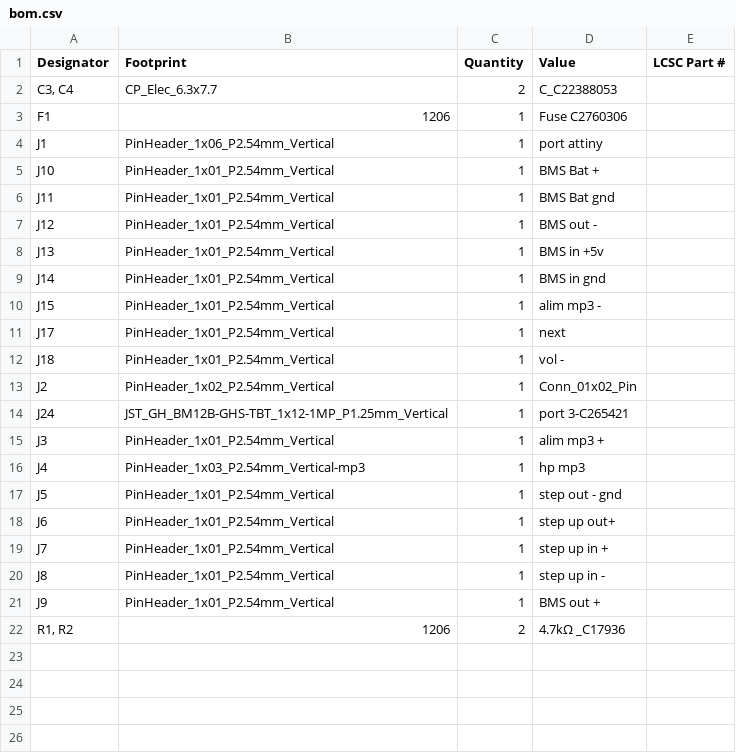
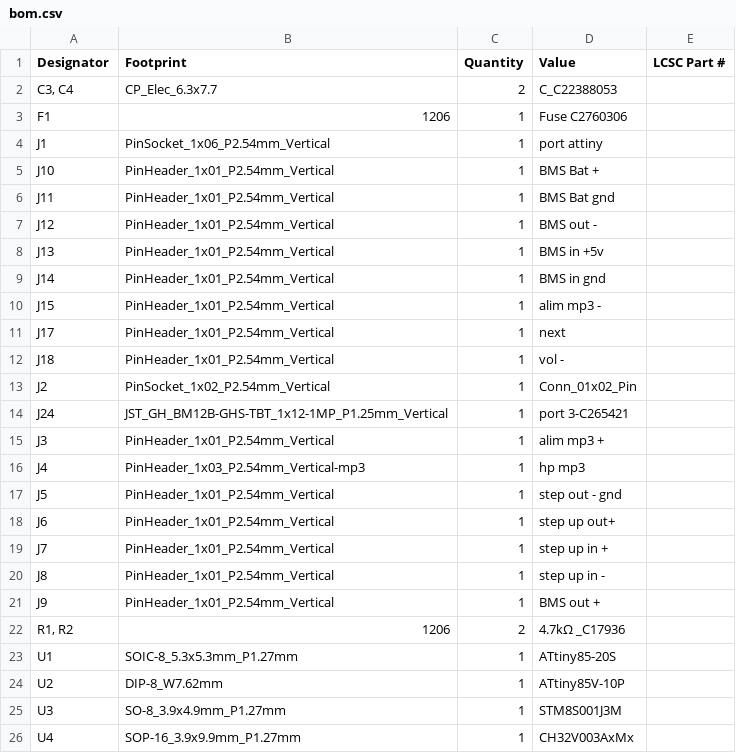
Before and after one commit to ygueparm/mp3_mental_disabled, a CSV file: board/production/bom.csv, drawn as a sheet.

```diff
--- a/board/production/bom.csv
+++ b/board/production/bom.csv
@@ -3,3 +3,3 @@
 F1,1206,1,Fuse C2760306,
-J1,PinHeader_1x06_P2.54mm_Vertical,1,port attiny,
+J1,PinSocket_1x06_P2.54mm_Vertical,1,port attiny,
 J10,PinHeader_1x01_P2.54mm_Vertical,1,BMS Bat +,
@@ -12,3 +12,3 @@ J17,PinHeader_1x01_P2.54mm_Vertical,1,next,
 J18,PinHeader_1x01_P2.54mm_Vertical,1,vol -,
-J2,PinHeader_1x02_P2.54mm_Vertical,1,Conn_01x02_Pin,
+J2,PinSocket_1x02_P2.54mm_Vertical,1,Conn_01x02_Pin,
 J24,JST_GH_BM12B-GHS-TBT_1x12-1MP_P1.25mm_Vertical,1,port 3-C265421,
@@ -22 +22,5 @@ J9,PinHeader_1x01_P2.54mm_Vertical,1,BMS out +,
 "R1, R2",1206,2,4.7kΩ _C17936,
+U1,SOIC-8_5.3x5.3mm_P1.27mm,1,ATtiny85-20S,
+U2,DIP-8_W7.62mm,1,ATtiny85V-10P,
+U3,SO-8_3.9x4.9mm_P1.27mm,1,STM8S001J3M,
+U4,SOP-16_3.9x9.9mm_P1.27mm,1,CH32V003AxMx,
```
Also changed, not shown: board/production/positions.csv, 37 other files.
